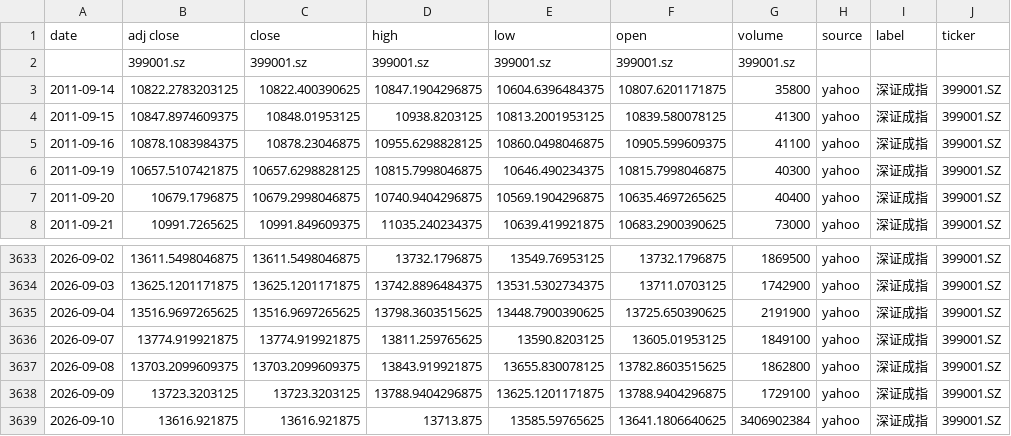
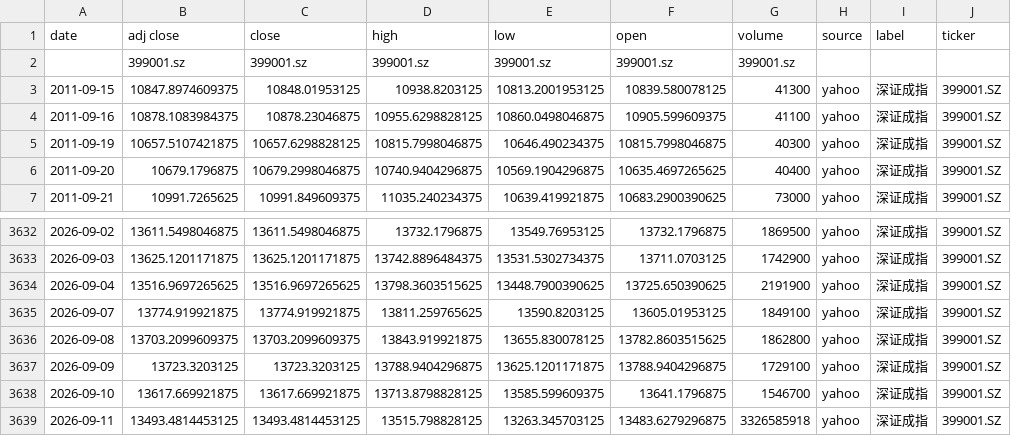
Before and after one commit to zid036116-ship-it/-10.16, a CSV file: docs/indices/深证成指.csv, drawn as a sheet; only a part is shown, gaps mark what is left out.

```diff
--- a/docs/indices/深证成指.csv
+++ b/docs/indices/深证成指.csv
@@ -2,3 +2,2 @@
 ,399001.sz,399001.sz,399001.sz,399001.sz,399001.sz,399001.sz,,,
-2011-09-14,10822.2783203125,10822.400390625,10847.1904296875,10604.6396484375,10807.6201171875,35800,yahoo,深证成指,399001.SZ
 2011-09-15,10847.8974609375,10848.01953125,10938.8203125,10813.2001953125,10839.580078125,41300,yahoo,深证成指,399001.SZ
@@ -3638,2 +3637,3 @@
 2026-09-09,13723.3203125,13723.3203125,13788.9404296875,13625.1201171875,13788.9404296875,1729100,yahoo,深证成指,399001.SZ
-2026-09-10,13616.921875,13616.921875,13713.875,13585.59765625,13641.1806640625,3406902384,yahoo,深证成指,399001.SZ
+2026-09-10,13617.669921875,13617.669921875,13713.8798828125,13585.599609375,13641.1796875,1546700,yahoo,深证成指,399001.SZ
+2026-09-11,13493.4814453125,13493.4814453125,13515.798828125,13263.345703125,13483.6279296875,3326585918,yahoo,深证成指,399001.SZ
```
Also changed, not shown: docs/indices/上证指数.csv, docs/indices/创业板指.csv, 2 other files.
